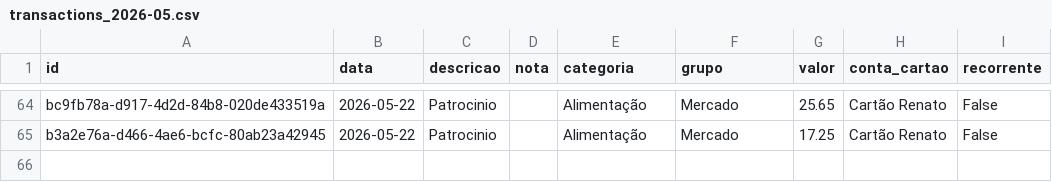
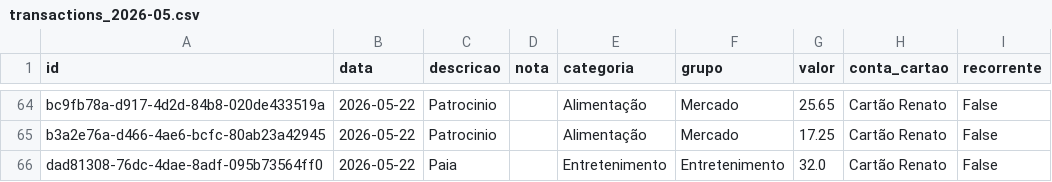
Before and after one commit to czrstar/finance-dashboard-zappro, a CSV file: data/monthly/transactions_2026-05.csv, drawn as a sheet; only a part is shown, gaps mark what is left out.

Commit message:
auto: update data/monthly/transactions_2026-05.csv

```diff
--- a/data/monthly/transactions_2026-05.csv
+++ b/data/monthly/transactions_2026-05.csv
@@ -65 +65,2 @@ bc9fb78a-d917-4d2d-84b8-020de433519a,2026-05-22,Patrocinio,,Alimentação,Mercad
 b3a2e76a-d466-4ae6-bcfc-80ab23a42945,2026-05-22,Patrocinio,,Alimentação,Mercado,17.25,Cartão Renato,False
+dad81308-76dc-4dae-8adf-095b73564ff0,2026-05-22,Paia,,Entretenimento,Entretenimento,32.0,Cartão Renato,False
```
